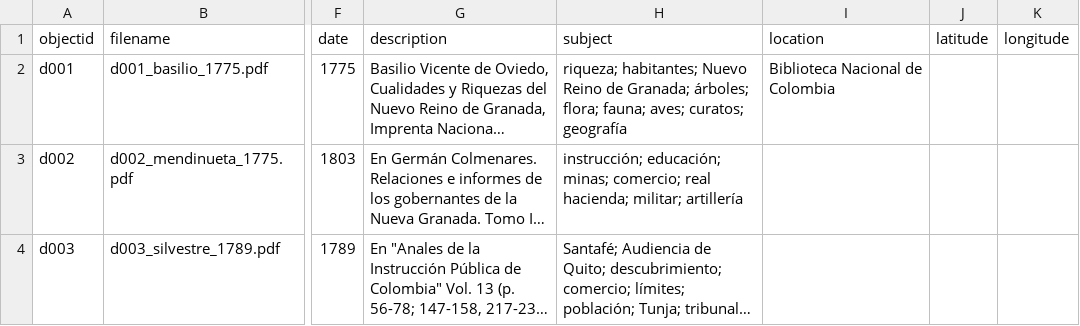
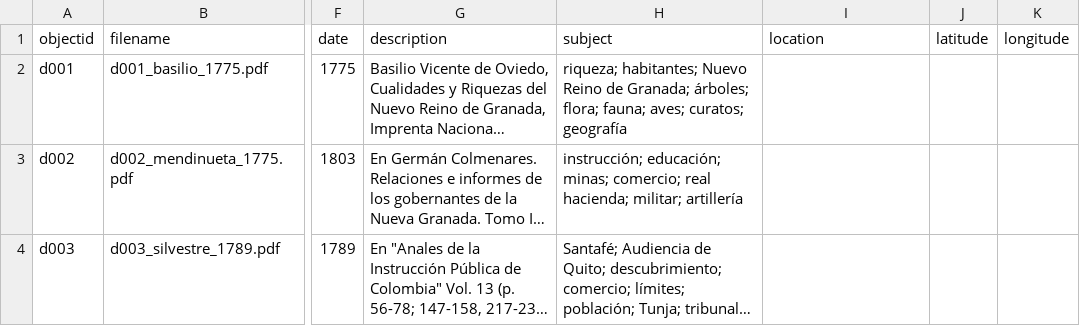
Before and after one commit to mariajoafana/inventar_colombia, a CSV file: _data/inventarcolombia-metadata.csv, drawn as a sheet; only a part is shown, gaps mark what is left out; long unchanged cells end in …; the diff names each change by its address in the sheet, - before the commit and + after, or states it on an @@ line.

Commit message:
Update inventarcolombia-metadata.csv

```diff
--- a/_data/inventarcolombia-metadata.csv
+++ b/_data/inventarcolombia-metadata.csv
-I2 (location): Biblioteca Nacional de Colombia
+I2 (location): (empty)
```
